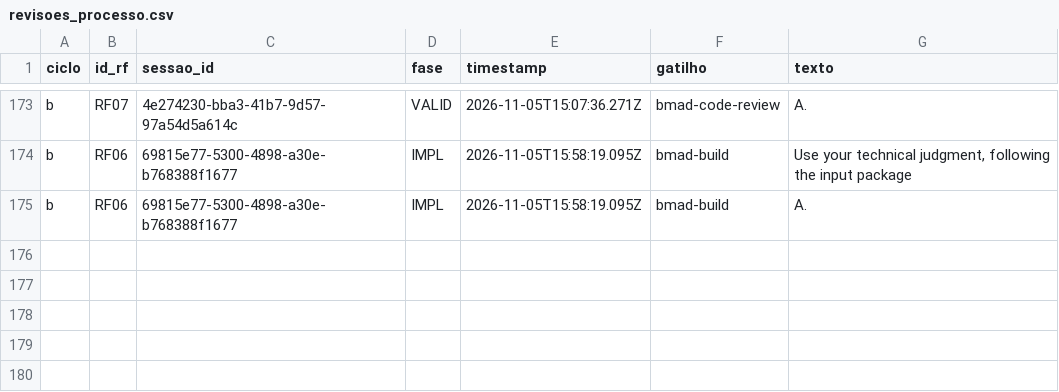
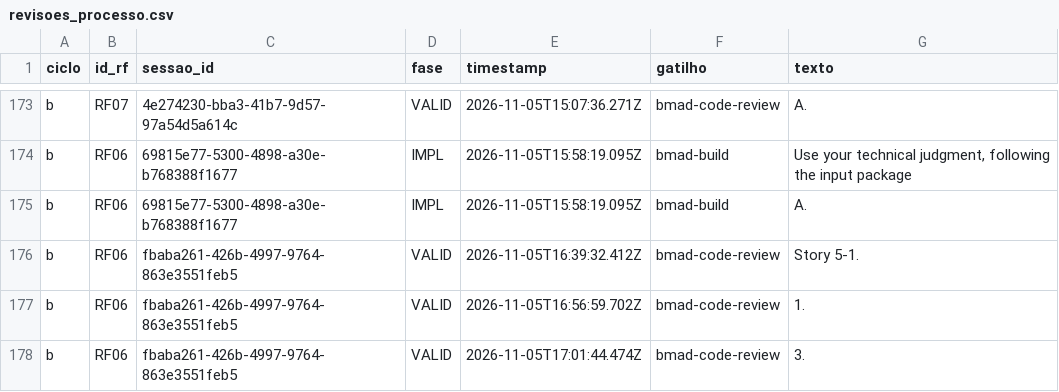
Before and after one commit to WagnerofDuarte/cerne-avaliacao, a CSV file: dados/cicloB/revisoes_processo.csv, drawn as a sheet; only a part is shown, gaps mark what is left out.

Commit message:
Dados ciclo B: RF06, bmad-code-review story 5.1

```diff
--- a/dados/cicloB/revisoes_processo.csv
+++ b/dados/cicloB/revisoes_processo.csv
@@ -175 +175,4 @@ b,RF06,69815e77-5300-4898-a30e-b768388f1677,IMPL,2026-11-05T15:58:19.095Z,bmad-b
 b,RF06,69815e77-5300-4898-a30e-b768388f1677,IMPL,2026-11-05T15:58:19.095Z,bmad-build,A.
+b,RF06,fbaba261-426b-4997-9764-863e3551feb5,VALID,2026-11-05T16:39:32.412Z,bmad-code-review,Story 5-1.
+b,RF06,fbaba261-426b-4997-9764-863e3551feb5,VALID,2026-11-05T16:56:59.702Z,bmad-code-review,1.
+b,RF06,fbaba261-426b-4997-9764-863e3551feb5,VALID,2026-11-05T17:01:44.474Z,bmad-code-review,3.
```
Also changed, not shown: dados/cicloB/segmentos.csv, dados/cicloB/sessoes.csv, 5 other files.
